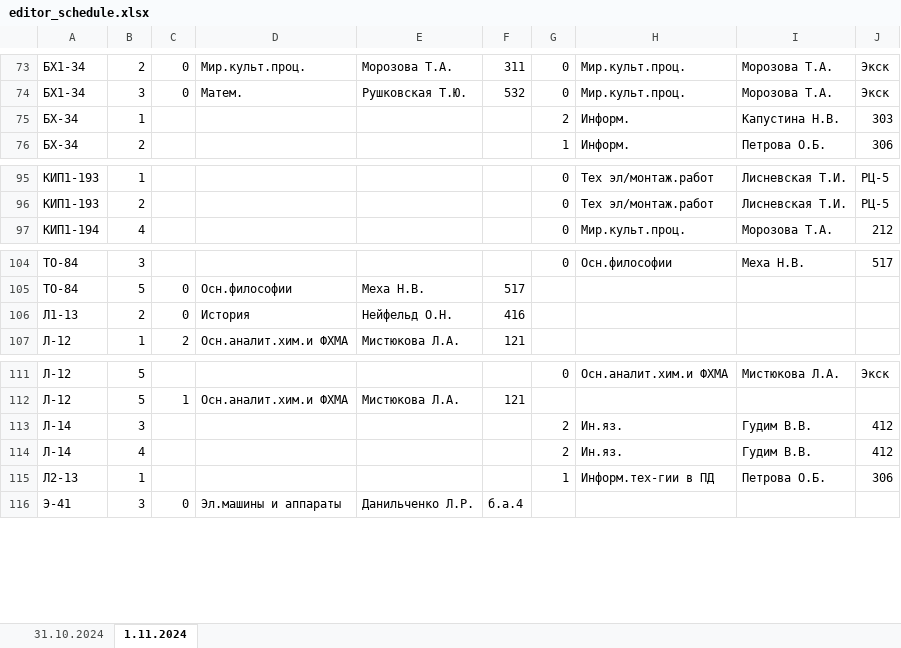
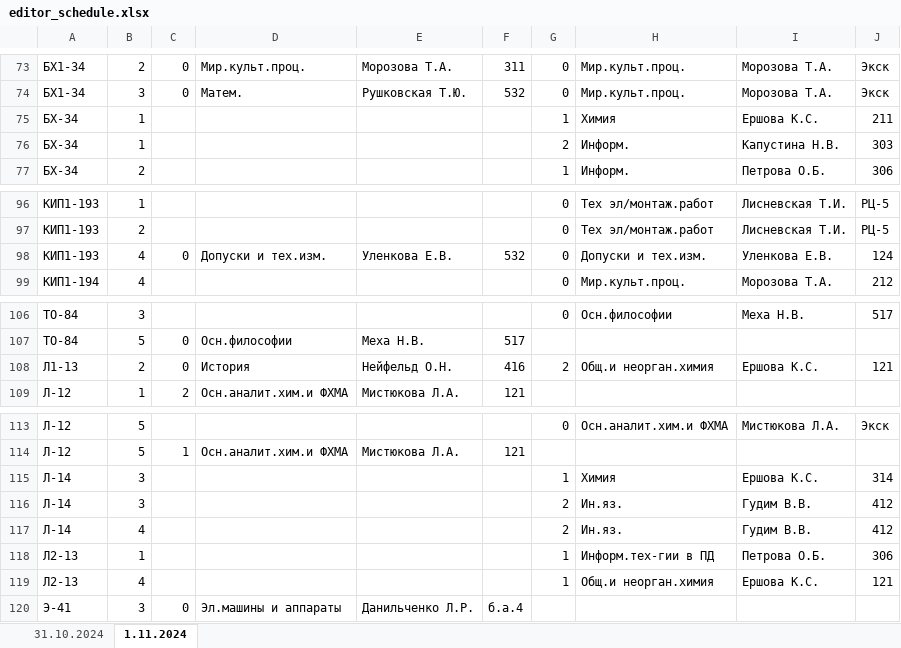
Before and after one commit to AleksandrSotnikov/scheduler_python_api, an Excel workbook: temp/editor_schedule.xlsx, sheet 1.11.2024, drawn as a sheet; only a part is shown, gaps mark what is left out; values as stored, in another font and other column widths than the file's, no borders; addresses are those after the commit; the diff names each change by its address in the sheet, - before the commit and + after, or states it on an @@ line.

```diff
--- a/temp/editor_schedule.xlsx (sheet 1.11.2024)
+++ b/temp/editor_schedule.xlsx (sheet 1.11.2024)
+row 75: БХ-34 | 1 |  |  |  |  | 1 | Химия | Ершова К.С. | 211
+row 98: КИП1-193 | 4 | 0 | Допуски и тех.изм. | Уленкова Е.В. | 532 | 0 | Допуски и тех.изм. | Уленкова Е.В. | 124
-G108: (empty)
+G108: 2
-H108: (empty)
+H108: Общ.и неорган.химия
-I108: (empty)
+I108: Ершова К.С.
-J108: (empty)
+J108: 121
+row 115: Л-14 | 3 |  |  |  |  | 1 | Химия | Ершова К.С. | 314
+row 119: Л2-13 | 4 |  |  |  |  | 1 | Общ.и неорган.химия | Ершова К.С. | 121
```
Also changed, not shown: temp/xlsx/1.11.2024.xlsx, temp/xlsx/31.10.2024.xlsx, 5 other files.
